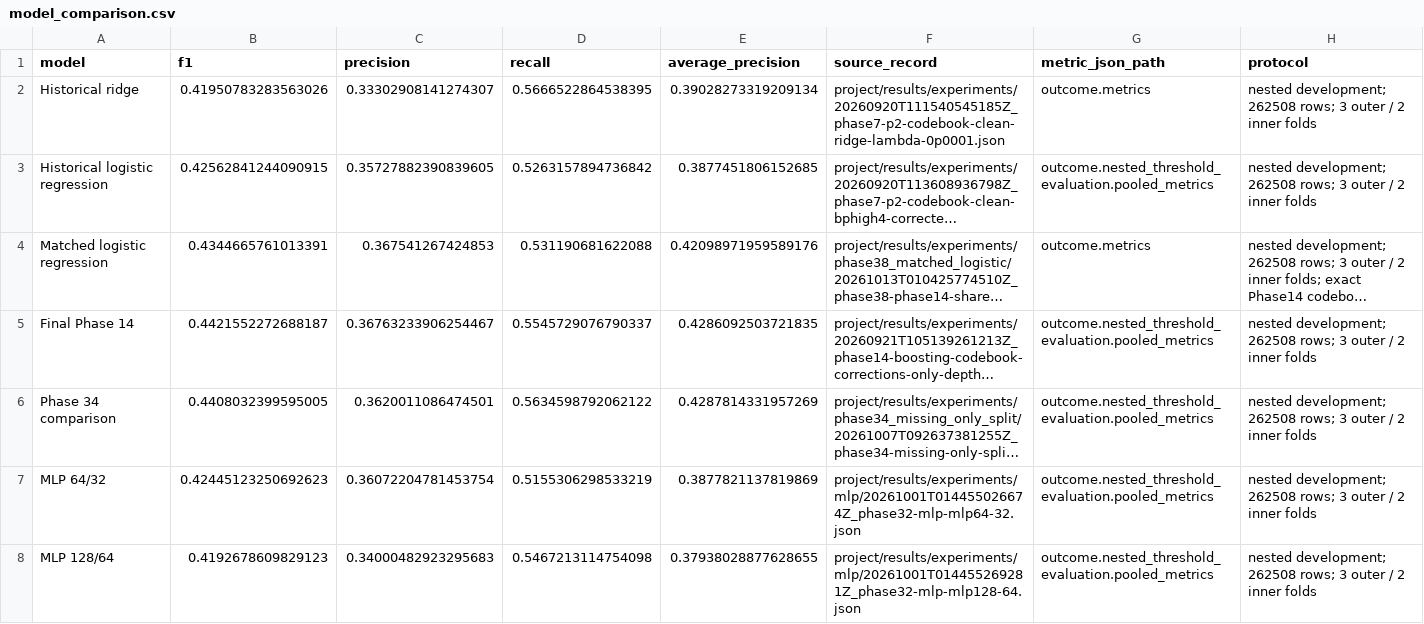
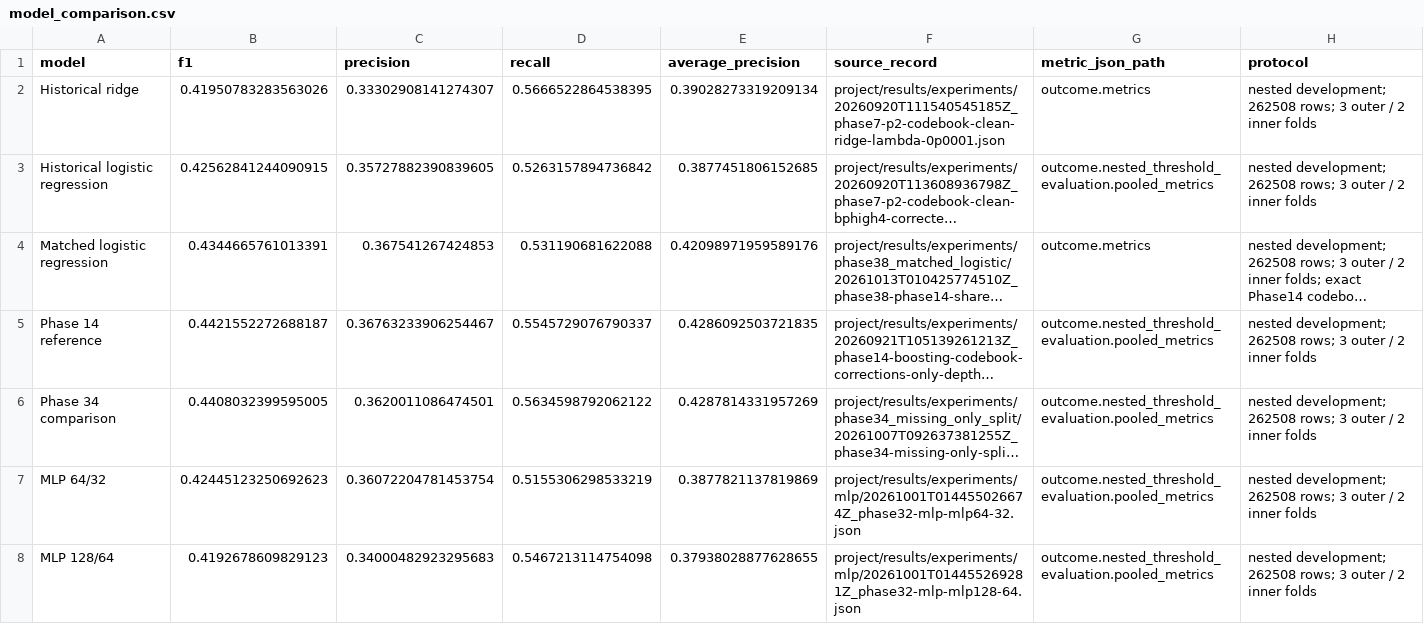
Before and after one commit to antonio-arbizzani-tonelli/cardiovascular-classification-numpy, a CSV file: assets/chart_data/model_comparison.csv, drawn as a sheet; long unchanged cells end in …; the diff names each change by its address in the sheet, - before the commit and + after, or states it on an @@ line.

```diff
--- a/assets/chart_data/model_comparison.csv
+++ b/assets/chart_data/model_comparison.csv
-A5 (model): Final Phase 14
+A5 (model): Phase 14 reference
```
Also changed, not shown: 45 other files.
